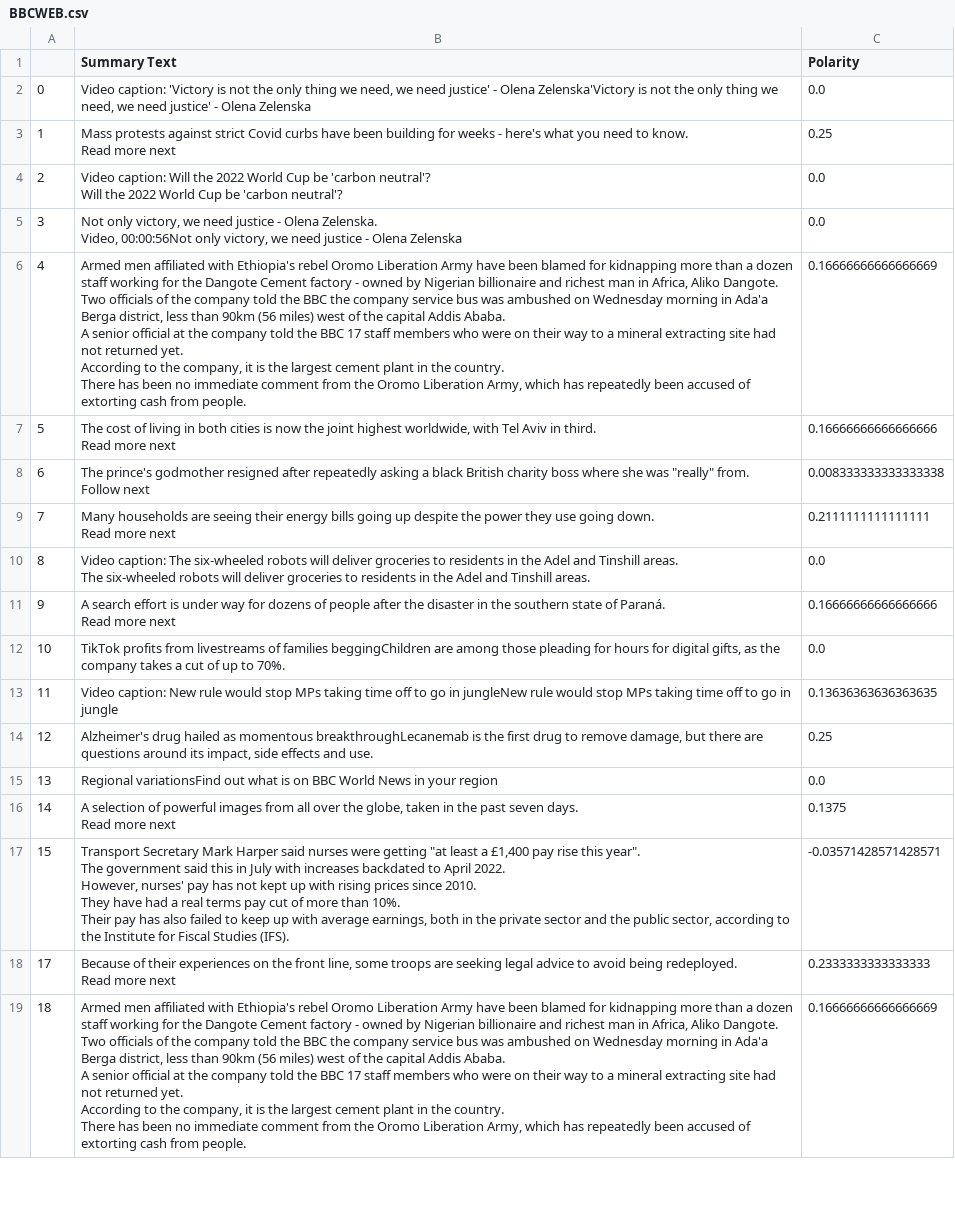
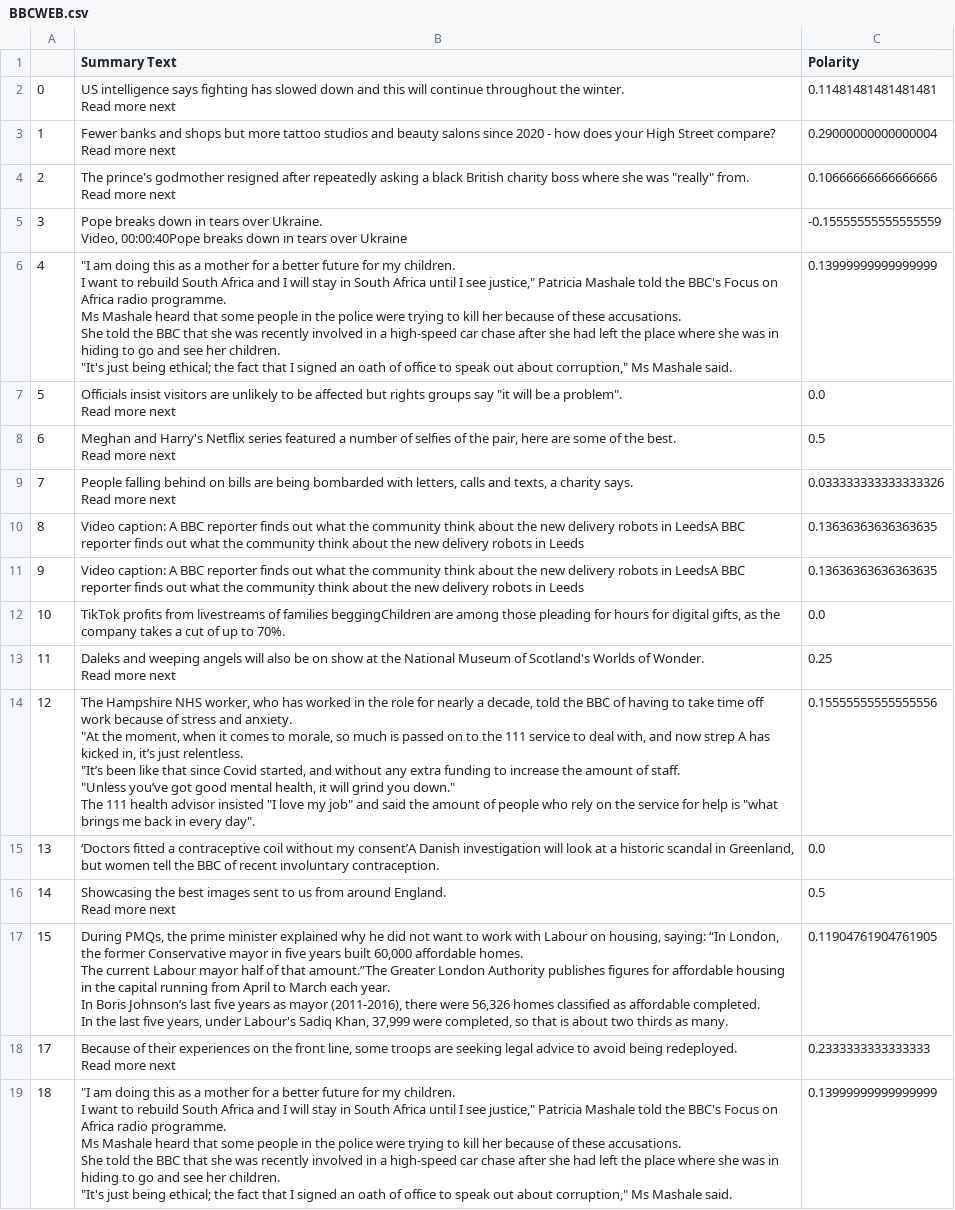
Before and after one commit to siddh34/Sentiment-Analysis, a CSV file: BBCWEB.csv, drawn as a sheet; only a part is shown; ↵ is a line break in a cell; the diff covers the shown part only; the diff names each change by its address in the sheet, - before the commit and + after, or states it on an @@ line.

Commit message:
"Realtime data processing"

```diff
--- a/BBCWEB.csv
+++ b/BBCWEB.csv
-B2 (Summary Text): Video caption: 'Victory is not the only thing we need, we need justice' - Olena Zelenska'Victory is not the only thing we need, we need justice' - Olena Zelenska
+B2 (Summary Text): US intelligence says fighting has slowed down and this will continue throughout the winter. ↵ Read more next
-C2 (Polarity): 0.0
+C2 (Polarity): 0.11481481481481481
-B3 (Summary Text): Mass protests against strict Covid curbs have been building for weeks - here's what you need to know. ↵ Read more…
+B3 (Summary Text): Fewer banks and shops but more tattoo studios and beauty salons since 2020 - how does your High Street compare? ↵ Read more…
-C3 (Polarity): 0.25
+C3 (Polarity): 0.29000000000000004
-B4 (Summary Text): Video caption: Will the 2022 World Cup be 'carbon neutral'? ↵ Will the 2022 World Cup be 'carbon neutral'?
+B4 (Summary Text): The prince's godmother resigned after repeatedly asking a black British charity boss where she was "really" from. ↵ Read more next
-C4 (Polarity): 0.0
+C4 (Polarity): 0.10666666666666666
-B5 (Summary Text): Not only victory, we need justice - Olena Zelenska. ↵ Video, 00:00:56Not only victory, we need justice - Olena Zelenska
+B5 (Summary Text): Pope breaks down in tears over Ukraine. ↵ Video, 00:00:40Pope breaks down in tears over Ukraine
-C5 (Polarity): 0.0
+C5 (Polarity): -0.15555555555555559
-B6 (Summary Text): Armed men affiliated with Ethiopia's rebel Oromo Liberation Army have been blamed for kidnapping more than a dozen staff working for the Dangote Cement factory - owned by Nigerian billionaire and richest man in Africa, Aliko Dangote. ↵ Two officials of the company told the BBC the company service bus was ambushed on Wednesday morning in Ada'a Berga district, less than 90km (56 miles) west of the capital Addis Ababa. ↵ A senior official at the company told the BBC 17 staff members who were on their way to a mineral extracting site had not returned yet. ↵ According to the company, it is the largest cement plant in the country. ↵ There has been no immediate comment from the Oromo Liberation Army, which has repeatedly been accused of extorting cash from people.
+B6 (Summary Text): "I am doing this as a mother for a better future for my children. ↵ I want to rebuild South Africa and I will stay in South Africa until I see justice," Patricia Mashale told the BBC's Focus on Africa radio programme. ↵ Ms Mashale heard that some people in the police were trying to kill her because of these accusations. ↵ She told the BBC that she was recently involved in a high-speed car chase after she had left the place where she was in hiding to go and see her children. ↵ "It's just being ethical; the fact that I signed an oath of office to speak out about corruption," Ms Mashale said.
-C6 (Polarity): 0.16666666666666669
+C6 (Polarity): 0.13999999999999999
-B7 (Summary Text): The cost of living in both cities is now the joint highest worldwide, with Tel Aviv in third. ↵ Read more…
+B7 (Summary Text): Officials insist visitors are unlikely to be affected but rights groups say "it will be a problem". ↵ Read more…
-C7 (Polarity): 0.16666666666666666
+C7 (Polarity): 0.0
-B8 (Summary Text): The prince's godmother resigned after repeatedly asking a black British charity boss where she was "really" from. ↵ Follow next
+B8 (Summary Text): Meghan and Harry's Netflix series featured a number of selfies of the pair, here are some of the best. ↵ Read more next
-C8 (Polarity): 0.008333333333333338
+C8 (Polarity): 0.5
-B9 (Summary Text): Many households are seeing their energy bills going up despite the power they use going down. ↵ Read more…
+B9 (Summary Text): People falling behind on bills are being bombarded with letters, calls and texts, a charity says. ↵ Read more…
-C9 (Polarity): 0.2111111111111111
+C9 (Polarity): 0.033333333333333326
-B10 (Summary Text): Video caption: The six-wheeled robots will deliver groceries to residents in the Adel and Tinshill areas. ↵ The six-wheeled robots will deliver groceries to residents in the Adel and Tinshill areas.
+B10 (Summary Text): Video caption: A BBC reporter finds out what the community think about the new delivery robots in LeedsA BBC reporter finds out what the community think about the new delivery robots in Leeds
-C10 (Polarity): 0.0
+C10 (Polarity): 0.13636363636363635
-B11 (Summary Text): A search effort is under way for dozens of people after the disaster in the southern state of Paraná. ↵ Read more next
+B11 (Summary Text): Video caption: A BBC reporter finds out what the community think about the new delivery robots in LeedsA BBC reporter finds out what the community think about the new delivery robots in Leeds
-C11 (Polarity): 0.16666666666666666
+C11 (Polarity): 0.13636363636363635
-B13 (Summary Text): Video caption: New rule would stop MPs taking time off to go in jungleNew rule would stop MPs taking time off to go in jungle
+B13 (Summary Text): Daleks and weeping angels will also be on show at the National Museum of Scotland's Worlds of Wonder. ↵ Read more next
-C13 (Polarity): 0.13636363636363635
+C13 (Polarity): 0.25
-B14 (Summary Text): Alzheimer's drug hailed as momentous breakthroughLecanemab is the first drug to remove damage, but there are questions around its impact, side effects and use.
+B14 (Summary Text): The Hampshire NHS worker, who has worked in the role for nearly a decade, told the BBC of having to take time off work because of stress and anxiety. ↵ "At the moment, when it comes to morale, so much is passed on to the 111 service to deal with, and now strep A has kicked in, it’s just relentless. ↵ "It’s been like that since Covid started, and without any extra funding to increase the amount of staff. ↵ "Unless you’ve got good mental health, it will grind you down." ↵ The 111 health advisor insisted "I love my job" and said the amount of people who rely on the service for help is "what brings me back in every day".
-C14 (Polarity): 0.25
+C14 (Polarity): 0.15555555555555556
-B15 (Summary Text): Regional variationsFind out what is on BBC World News in your region
+B15 (Summary Text): ‘Doctors fitted a contraceptive coil without my consent’A Danish investigation will look at a historic scandal in Greenland, but women tell the BBC of recent involuntary contraception.
-B16 (Summary Text): A selection of powerful images from all over the globe, taken in the past seven days. ↵ Read more…
+B16 (Summary Text): Showcasing the best images sent to us from around England. ↵ Read more…
-C16 (Polarity): 0.1375
+C16 (Polarity): 0.5
-B17 (Summary Text): Transport Secretary Mark Harper said nurses were getting "at least a £1,400 pay rise this year". ↵ The government said this in July with increases backdated to April 2022. ↵ However, nurses' pay has not kept up with rising prices since 2010. ↵ They have had a real terms pay cut of more than 10%. ↵ Their pay has also failed to keep up with average earnings, both in the private sector and the public sector, according to the Institute for Fiscal Studies (IFS).
+B17 (Summary Text): During PMQs, the prime minister explained why he did not want to work with Labour on housing, saying: “In London, the former Conservative mayor in five years built 60,000 affordable homes. ↵ The current Labour mayor half of that amount.”The Greater London Authority publishes figures for affordable housing in the capital running from April to March each year. ↵ In Boris Johnson’s last five years as mayor (2011-2016), there were 56,326 homes classified as affordable completed. ↵ In the last five years, under Labour's Sadiq Khan, 37,999 were completed, so that is about two thirds as many.
-C17 (Polarity): -0.03571428571428571
+C17 (Polarity): 0.11904761904761905
-B19 (Summary Text): Armed men affiliated with Ethiopia's rebel Oromo Liberation Army have been blamed for kidnapping more than a dozen staff working for the Dangote Cement factory - owned by Nigerian billionaire and richest man in Africa, Aliko Dangote. ↵ Two officials of the company told the BBC the company service bus was ambushed on Wednesday morning in Ada'a Berga district, less than 90km (56 miles) west of the capital Addis Ababa. ↵ A senior official at the company told the BBC 17 staff members who were on their way to a mineral extracting site had not returned yet. ↵ According to the company, it is the largest cement plant in the country. ↵ There has been no immediate comment from the Oromo Liberation Army, which has repeatedly been accused of extorting cash from people.
+B19 (Summary Text): "I am doing this as a mother for a better future for my children. ↵ I want to rebuild South Africa and I will stay in South Africa until I see justice," Patricia Mashale told the BBC's Focus on Africa radio programme. ↵ Ms Mashale heard that some people in the police were trying to kill her because of these accusations. ↵ She told the BBC that she was recently involved in a high-speed car chase after she had left the place where she was in hiding to go and see her children. ↵ "It's just being ethical; the fact that I signed an oath of office to speak out about corruption," Ms Mashale said.
-C19 (Polarity): 0.16666666666666669
+C19 (Polarity): 0.13999999999999999
```
Also changed, not shown: 14 added rows and 2 edited cells elsewhere in this file, BBCWorld.csv, CNN.csv, 13 other files.
